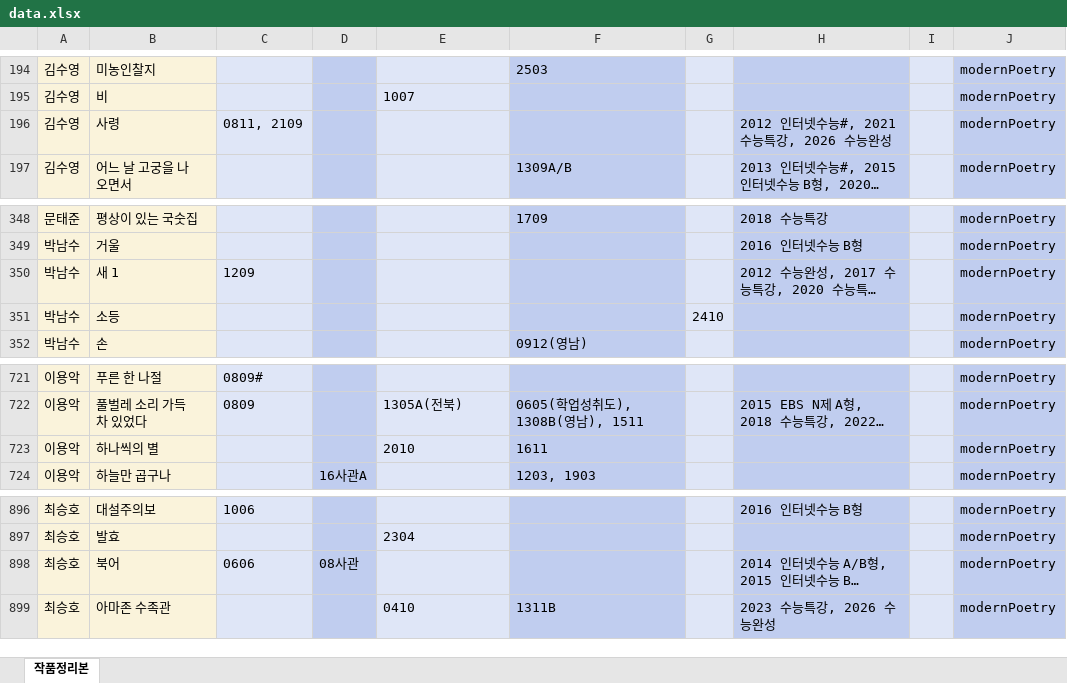
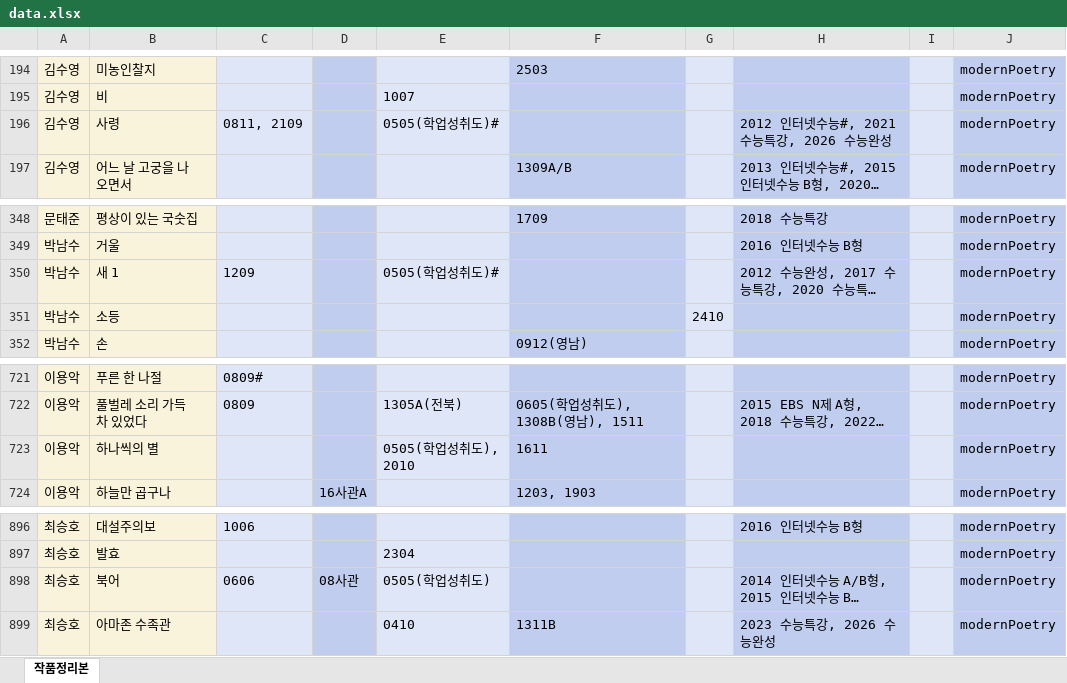
Before and after one commit to zanmulgyeol/litfind, an Excel workbook: public/data.xlsx, sheet 작품정리본, drawn as a sheet; only a part is shown, gaps mark what is left out; long unchanged cells end in …; values as stored, in another font and other column widths than the file's, no borders; the diff covers the shown part only; the diff names each change by its address in the sheet, - before the commit and + after, or states it on an @@ line.

```diff
--- a/public/data.xlsx (sheet 작품정리본)
+++ b/public/data.xlsx (sheet 작품정리본)
-E196: (empty)
+E196: 0505(학업성취도)#
-E350: (empty)
+E350: 0505(학업성취도)#
-E723: 2010
+E723: 0505(학업성취도), 2010
-E898: (empty)
+E898: 0505(학업성취도)
```
Also changed, not shown: 3 added rows and 16 edited cells elsewhere in this sheet.
